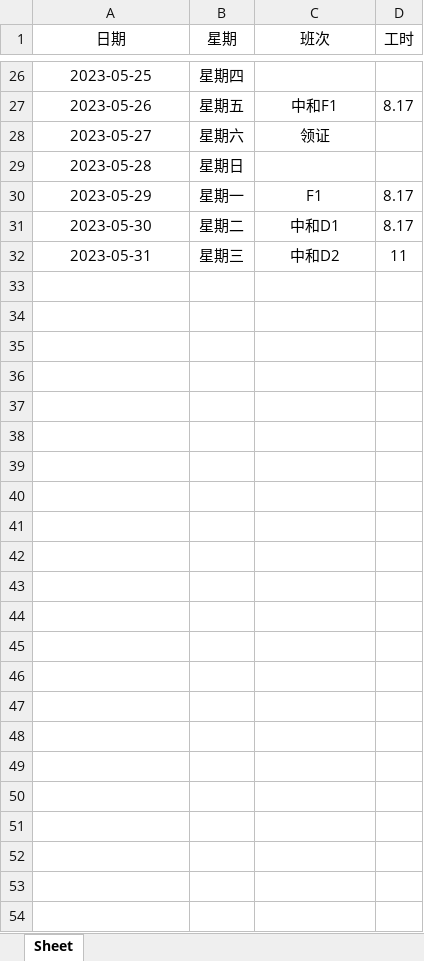
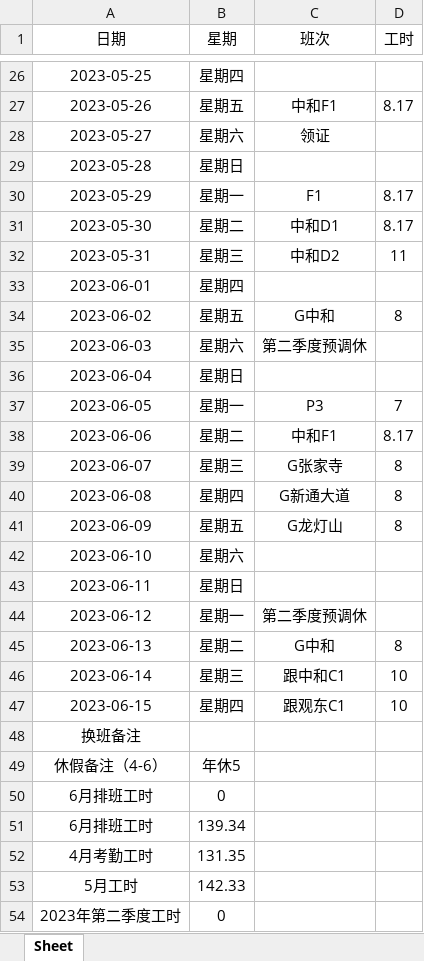
Before and after one commit to ningzhi123/work, an Excel workbook: work.xlsx, sheet Sheet, drawn as a sheet; only a part is shown, gaps mark what is left out; values as stored, in another font and other column widths than the file's, no borders; the diff names each change by its address in the sheet, - before the commit and + after, or states it on an @@ line.

```diff
--- a/work.xlsx (sheet Sheet)
+++ b/work.xlsx (sheet Sheet)
+row 33: 2023-06-01 | 星期四
+row 34: 2023-06-02 | 星期五 | G中和 | 8
+row 35: 2023-06-03 | 星期六 | 第二季度预调休
+row 36: 2023-06-04 | 星期日
+row 37: 2023-06-05 | 星期一 | P3 | 7
+row 38: 2023-06-06 | 星期二 | 中和F1 | 8.17
+row 39: 2023-06-07 | 星期三 | G张家寺 | 8
+row 40: 2023-06-08 | 星期四 | G新通大道 | 8
+row 41: 2023-06-09 | 星期五 | G龙灯山 | 8
+row 42: 2023-06-10 | 星期六
+row 43: 2023-06-11 | 星期日
+row 44: 2023-06-12 | 星期一 | 第二季度预调休
+row 45: 2023-06-13 | 星期二 | G中和 | 8
+row 46: 2023-06-14 | 星期三 | 跟中和C1 | 10
+row 47: 2023-06-15 | 星期四 | 跟观东C1 | 10
+row 48: 换班备注
+row 49: 休假备注（4-6） | 年休5
+row 50: 6月排班工时 | 0
+row 51: 6月排班工时 | 139.34
+row 52: 4月考勤工时 | 131.35
+row 53: 5月工时 | 142.33
+row 54: 2023年第二季度工时 | 0
```
Also changed, not shown: 1 other file.
